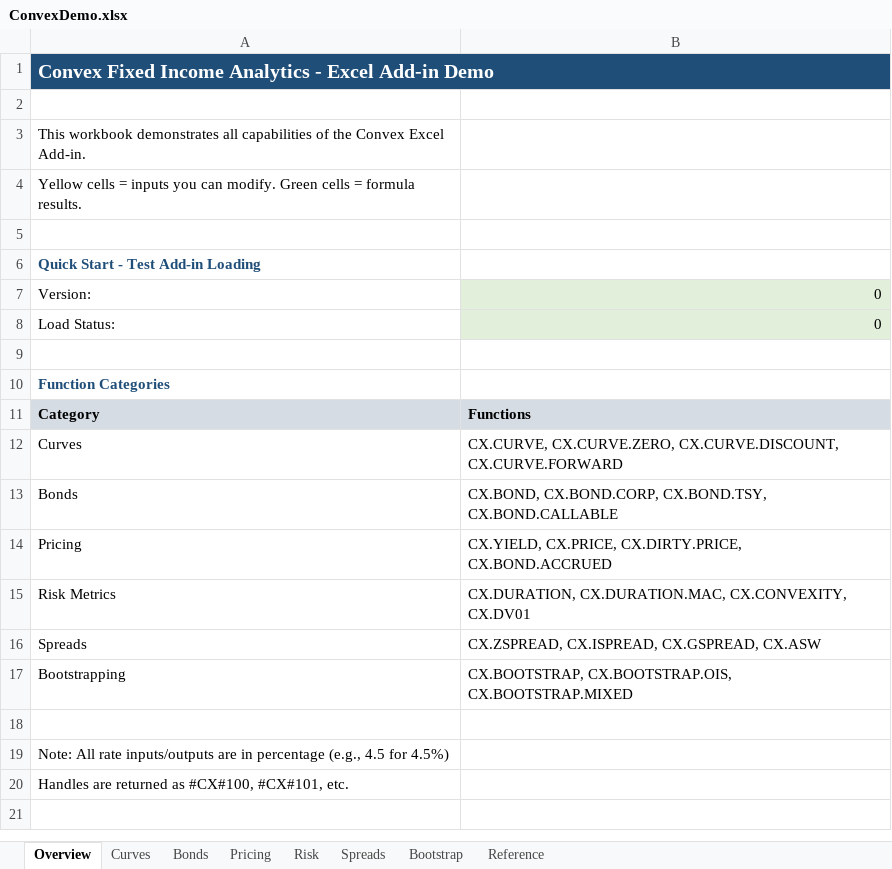
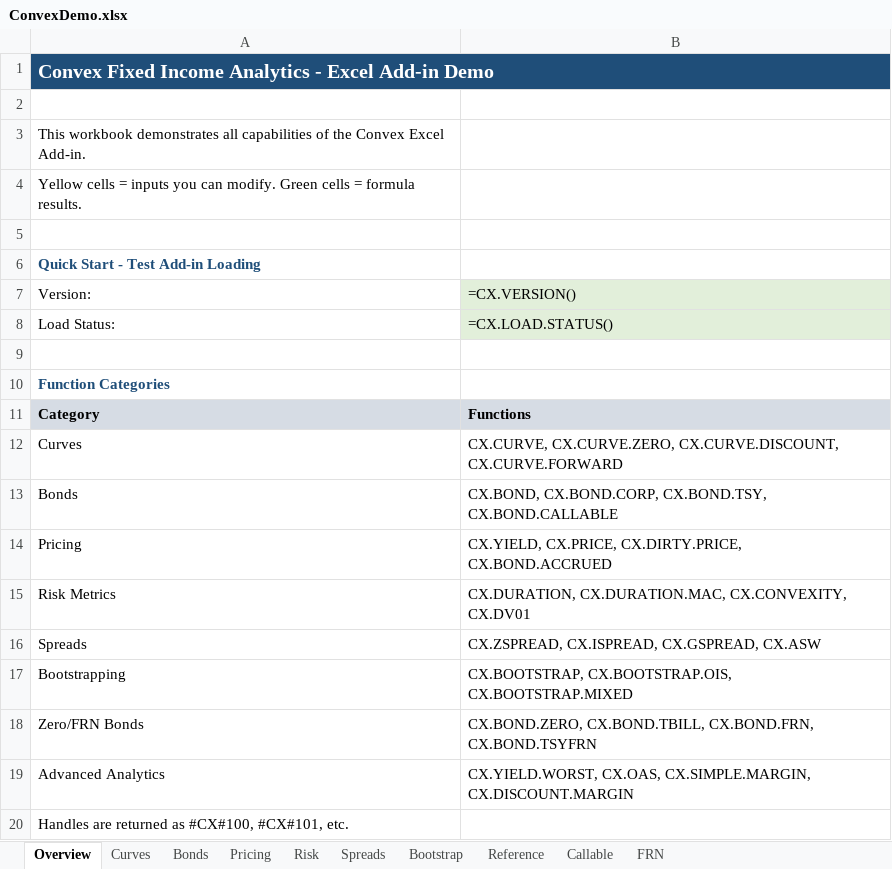
Before and after one commit to sujitn/convex, an Excel workbook: excel/ConvexDemo.xlsx, sheet Overview, drawn as a sheet; values as stored, in another font and other column widths than the file's, no borders; formulas without a stored value are shown as written; removed rows and columns are numbered as before the commit, all else as after; the diff names each change by its address in the sheet, - before the commit and + after, or states it on an @@ line.

```diff
--- a/excel/ConvexDemo.xlsx (sheet Overview)
+++ b/excel/ConvexDemo.xlsx (sheet Overview)
+sheet tab: Callable
+sheet tab: FRN
-B1 fill: #1F4E79
+B1 fill: none
-B7: 0
+B7: =CX.VERSION()
-B8: 0
+B8: =CX.LOAD.STATUS()
-row 18: (empty)
+row 18: Zero/FRN Bonds | CX.BOND.ZERO, CX.BOND.TBILL, CX.BOND.FRN, CX.BOND.TSYFRN
-row 19: Note: All rate inputs/outputs are in percentage (e.g., 4.5 for 4.5%)
+row 19: Advanced Analytics | CX.YIELD.WORST, CX.OAS, CX.SIMPLE.MARGIN, CX.DISCOUNT.MARGIN
```
Also changed, not shown: sheet Reference, sheet Bonds, sheet Curves, sheet Spreads, sheet Risk, sheet Pricing, 1 more sheet, 3 other files.
